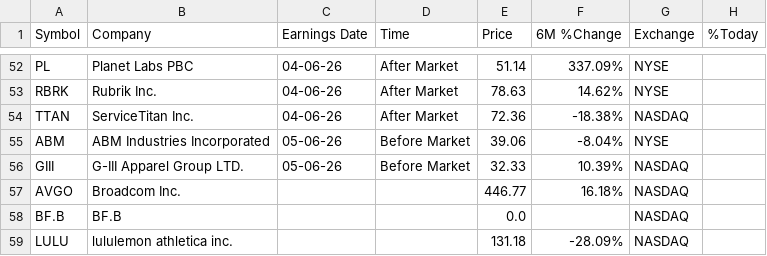
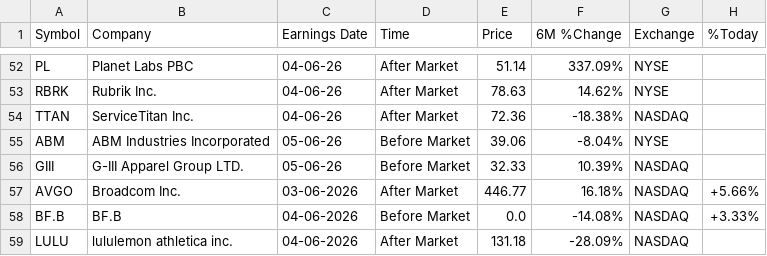
Before and after one commit to Serovine/Serovine.github.io, a CSV file: earnings_board.csv, drawn as a sheet; only a part is shown, gaps mark what is left out.

Commit message:
Modify earnings data for Broadcom, BF.B, and LULU
Updated earnings dates and adjusted values for several companies.

```diff
--- a/earnings_board.csv
+++ b/earnings_board.csv
@@ -56,4 +56,4 @@ ABM,ABM Industries Incorporated,05-06-26,Before Market,39.06,-8.04%,NYSE,
 GIII,G-III Apparel Group LTD.,05-06-26,Before Market,32.33,10.39%,NASDAQ,
-AVGO,Broadcom Inc.,,,446.77,16.18%,NASDAQ,
-BF.B,BF.B,,,0.0,,NASDAQ,
-LULU,lululemon athletica inc.,,,131.18,-28.09%,NASDAQ,
+AVGO,Broadcom Inc.,03-06-2026,After Market,446.77,16.18%,NASDAQ,+5.66%
+BF.B,BF.B,04-06-2026,Before Market,0.0,-14.08%,NASDAQ,+3.33%
+LULU,lululemon athletica inc.,04-06-2026,After Market,131.18,-28.09%,NASDAQ,
```
